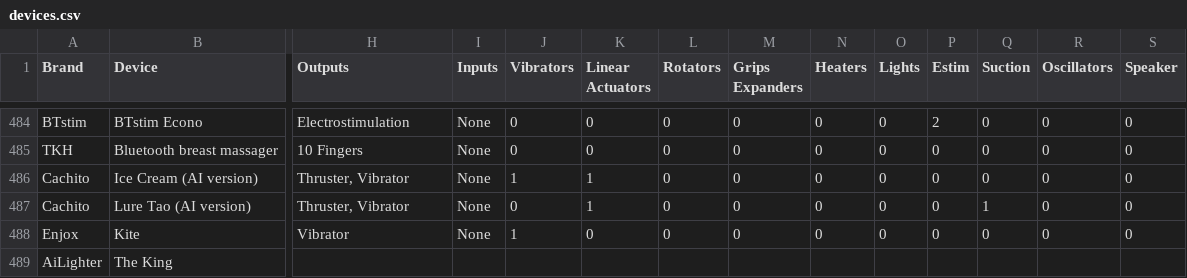
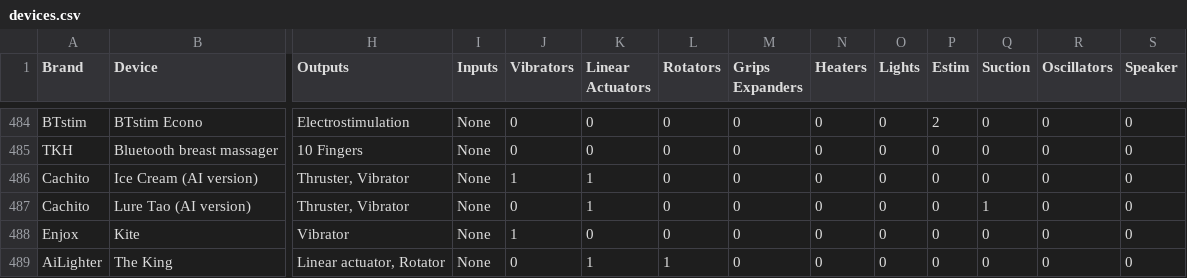
Before and after one commit to blackspherefollower/IoSTIndex, a CSV file: src/data/devices.csv, drawn as a sheet; only a part is shown, gaps mark what is left out; the diff covers the shown part only; the diff names each change by its address in the sheet, - before the commit and + after, or states it on an @@ line.

Commit message:
Updating datasets

```diff
--- a/src/data/devices.csv
+++ b/src/data/devices.csv
-H489 (Outputs): (empty)
+H489 (Outputs): Linear actuator, Rotator
-I489 (Inputs): (empty)
+I489 (Inputs): None
-J489 (Vibrators): (empty)
+J489 (Vibrators): 0
-K489 (Linear Actuators): (empty)
+K489 (Linear Actuators): 1
-L489 (Rotators): (empty)
+L489 (Rotators): 1
-M489 (Grips Expanders): (empty)
+M489 (Grips Expanders): 0
-N489 (Heaters): (empty)
+N489 (Heaters): 0
-O489 (Lights): (empty)
+O489 (Lights): 0
-P489 (Estim): (empty)
+P489 (Estim): 0
-Q489 (Suction): (empty)
+Q489 (Suction): 0
-R489 (Oscillators): (empty)
+R489 (Oscillators): 0
-S489 (Speaker): (empty)
+S489 (Speaker): 0
```
Also changed, not shown: 7 edited cells elsewhere in this file.
